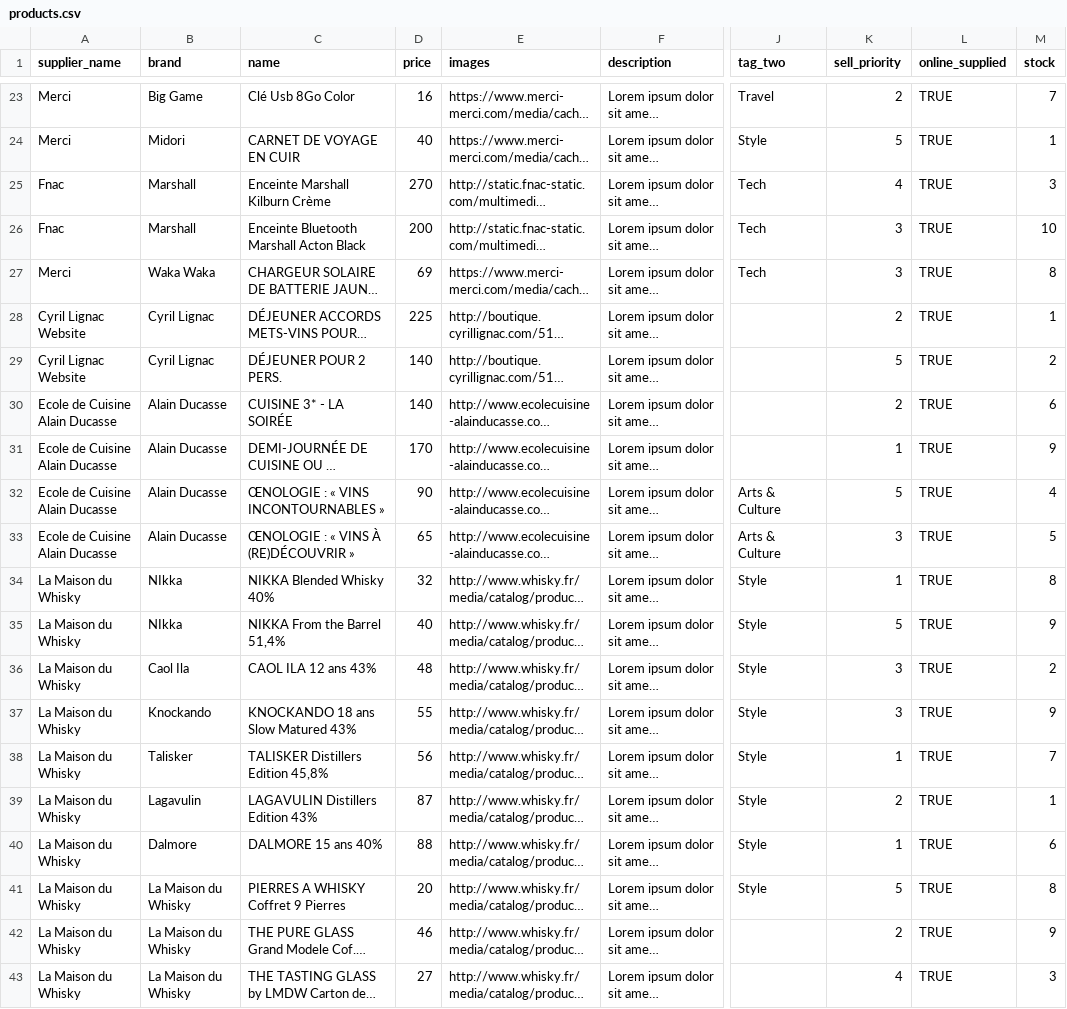
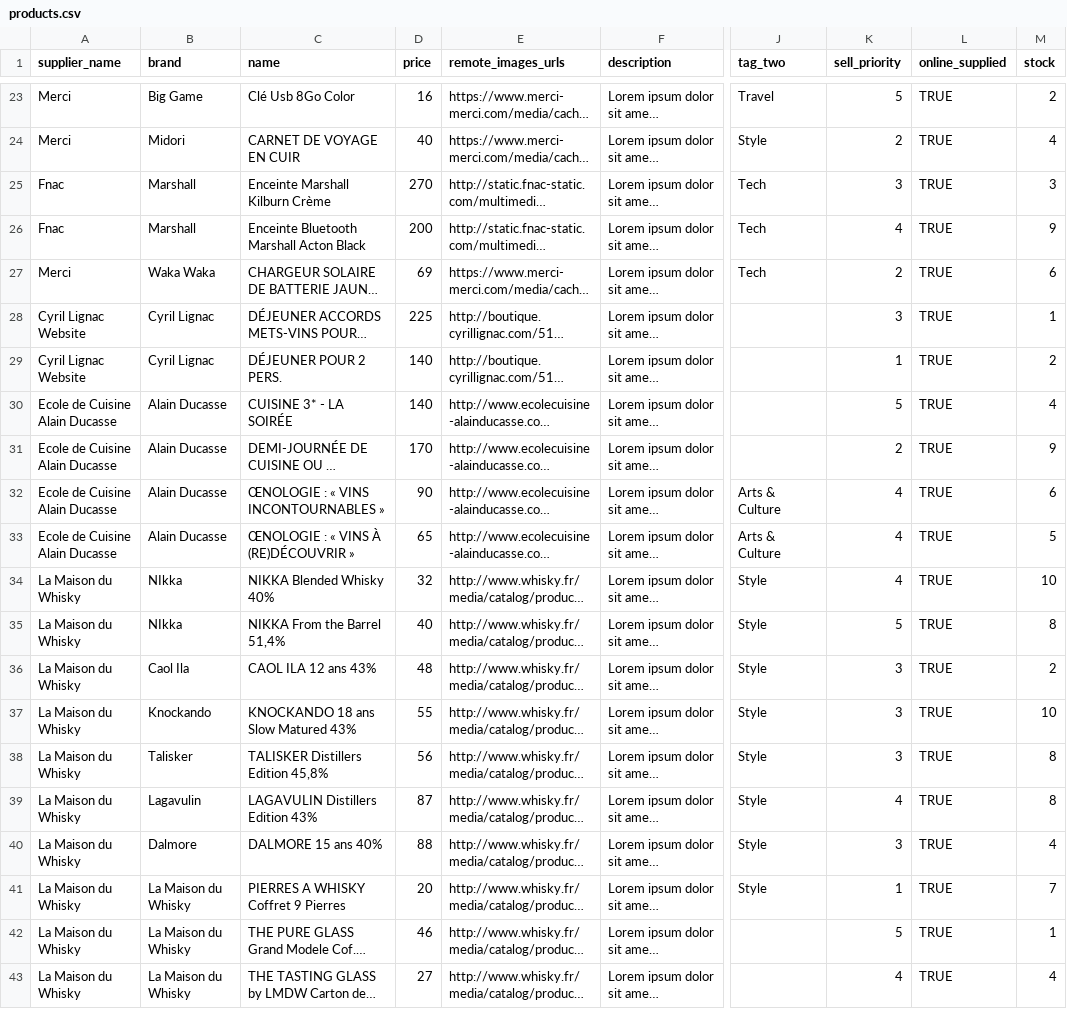
Before and after one commit to alxgllt/THE_GOOD_GIFT, a CSV file: lib/seeds/products.csv, drawn as a sheet; only a part is shown, gaps mark what is left out; long unchanged cells end in …; the diff covers the shown part only; the diff names each change by its address in the sheet, - before the commit and + after, or states it on an @@ line.

Commit message:
seed avec image ok

```diff
--- a/lib/seeds/products.csv
+++ b/lib/seeds/products.csv
-E1: images
+E1: remote_images_urls
-K23 (sell_priority): 2
+K23 (sell_priority): 5
-M23 (stock): 7
+M23 (stock): 2
-K24 (sell_priority): 5
+K24 (sell_priority): 2
-M24 (stock): 1
+M24 (stock): 4
-K25 (sell_priority): 4
+K25 (sell_priority): 3
-K26 (sell_priority): 3
+K26 (sell_priority): 4
-M26 (stock): 10
+M26 (stock): 9
-K27 (sell_priority): 3
+K27 (sell_priority): 2
-M27 (stock): 8
+M27 (stock): 6
-K28 (sell_priority): 2
+K28 (sell_priority): 3
-K29 (sell_priority): 5
+K29 (sell_priority): 1
-K30 (sell_priority): 2
+K30 (sell_priority): 5
-M30 (stock): 6
+M30 (stock): 4
-K31 (sell_priority): 1
+K31 (sell_priority): 2
-K32 (sell_priority): 5
+K32 (sell_priority): 4
-M32 (stock): 4
+M32 (stock): 6
-K33 (sell_priority): 3
+K33 (sell_priority): 4
-K34 (sell_priority): 1
+K34 (sell_priority): 4
-M34 (stock): 8
+M34 (stock): 10
-M35 (stock): 9
+M35 (stock): 8
-M37 (stock): 9
+M37 (stock): 10
-K38 (sell_priority): 1
+K38 (sell_priority): 3
-M38 (stock): 7
+M38 (stock): 8
-K39 (sell_priority): 2
+K39 (sell_priority): 4
-M39 (stock): 1
+M39 (stock): 8
-K40 (sell_priority): 1
+K40 (sell_priority): 3
-M40 (stock): 6
+M40 (stock): 4
-K41 (sell_priority): 5
+K41 (sell_priority): 1
-M41 (stock): 8
+M41 (stock): 7
-K42 (sell_priority): 2
+K42 (sell_priority): 5
-M42 (stock): 9
+M42 (stock): 1
-M43 (stock): 3
+M43 (stock): 4
```
Also changed, not shown: 1 added row, 1 removed row and 95 edited cells elsewhere in this file, 10 other files.
